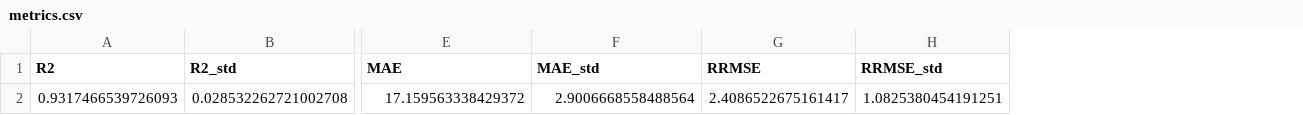
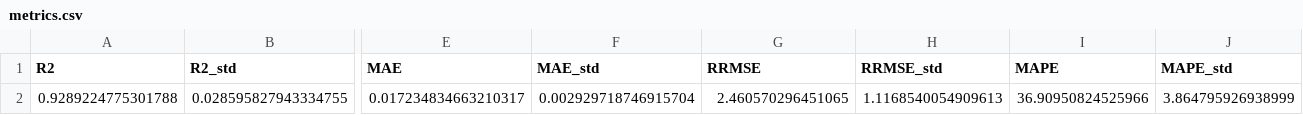
Before and after one commit to rohithteja/cities, a CSV file: data/ml_model/annual_vkt/metrics.csv, drawn as a sheet; only a part is shown, gaps mark what is left out; removed rows and columns are numbered as before the commit, all else as after; rows hold the shown columns only; the diff names each change by its address in the sheet, - before the commit and + after, or states it on an @@ line.

```diff
--- a/data/ml_model/annual_vkt/metrics.csv
+++ b/data/ml_model/annual_vkt/metrics.csv
+column I (MAPE), empty
+column J (MAPE_std), empty
-row 2: 0.9317466539726093 | 0.028532262721002708 | 17.159563338429372 | 2.9006668558488564 | 2.4086522675161417 | 1.0825380454191251
+row 2: 0.9289224775301788 | 0.028595827943334755 | 0.017234834663210317 | 0.002929718746915704 | 2.460570296451065 | 1.1168540054909613 | 36.90950824525966 | 3.864795926938999
```
Also changed, not shown: data/ml_model/annual_pc/metrics.csv, data/ml_model/annual_percent/metrics.csv, 12 other files.
